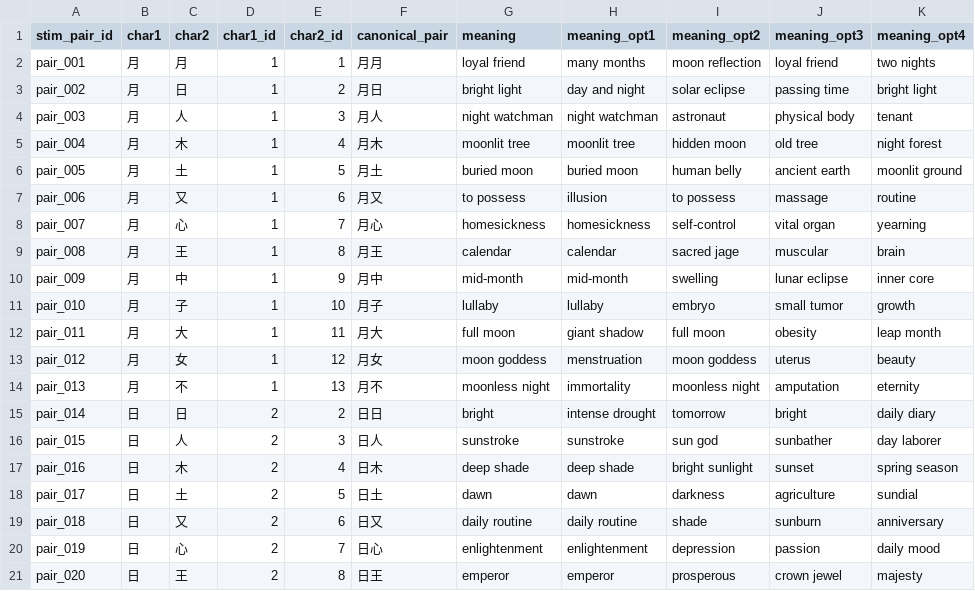
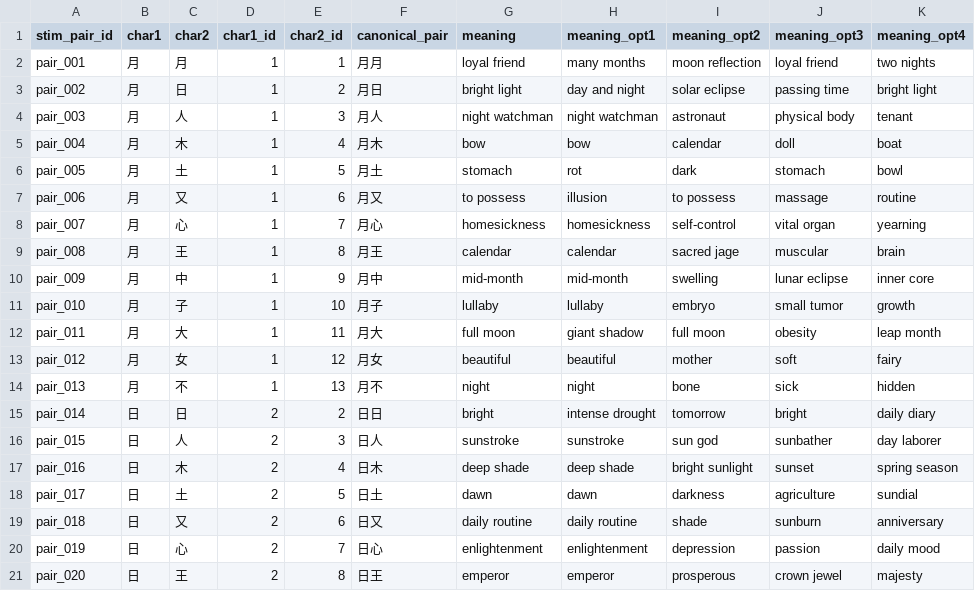
Before and after one commit to Youlmulim/Compositionaity_Chinese_Character, a CSV file: stimuli/trial_table.csv, drawn as a sheet; only a part is shown.

Commit message:
Update trial_table.csv

```diff
--- a/stimuli/trial_table.csv
+++ b/stimuli/trial_table.csv
@@ -4,4 +4,4 @@ pair_002,月,日,1,2,月日, bright light, day and night, solar eclipse, passing
 pair_003,月,人,1,3,月人, night watchman, night watchman, astronaut, physical body, tenant
-pair_004,月,木,1,4,月木, moonlit tree, moonlit tree, hidden moon, old tree, night forest
-pair_005,月,土,1,5,月土, buried moon, buried moon, human belly, ancient earth, moonlit ground
+pair_004,月,木,1,4,月木, bow,bow,calendar,doll,boat
+pair_005,月,土,1,5,月土, stomach,rot,dark,stomach,bowl
 pair_006,月,又,1,6,月又,to possess,illusion,to possess,massage,routine
@@ -12,4 +12,4 @@ pair_010,月,子,1,10,月子,lullaby,lullaby,embryo,small tumor,growth
 pair_011,月,大,1,11,月大,full moon,giant shadow,full moon,obesity,leap month
-pair_012,月,女,1,12,月女,moon goddess,menstruation,moon goddess,uterus,beauty
-pair_013,月,不,1,13,月不,moonless night,immortality,moonless night,amputation,eternity
+pair_012,月,女,1,12,月女,beautiful,beautiful,mother,soft,fairy
+pair_013,月,不,1,13,月不,night,night,bone,sick,hidden
 pair_014,日,日,2,2,日日, bright, intense drought, tomorrow, bright, daily diary
```
